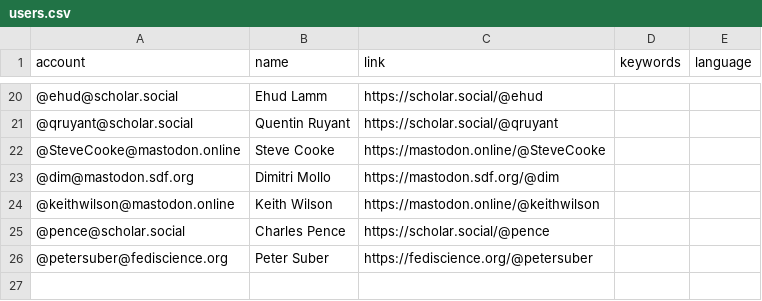
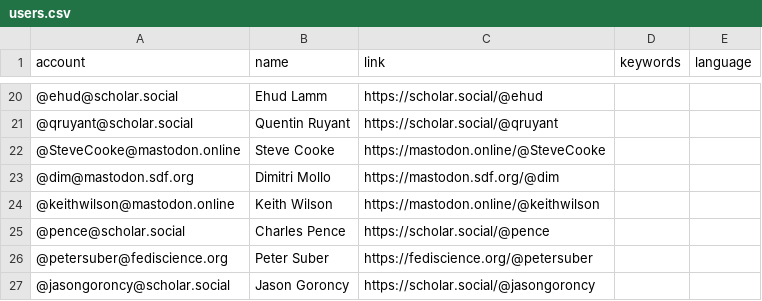
Before and after one commit to florisre/mastodon-iranian-studies, a CSV file: resources/users.csv, drawn as a sheet; only a part is shown, gaps mark what is left out.

Commit message:
Update users.csv

```diff
--- a/resources/users.csv
+++ b/resources/users.csv
@@ -26 +26,2 @@ account,name,link,keywords,language
 @petersuber@fediscience.org,Peter Suber,https://fediscience.org/@petersuber
+@jasongoroncy@scholar.social,Jason Goroncy,https://scholar.social/@jasongoroncy
```
